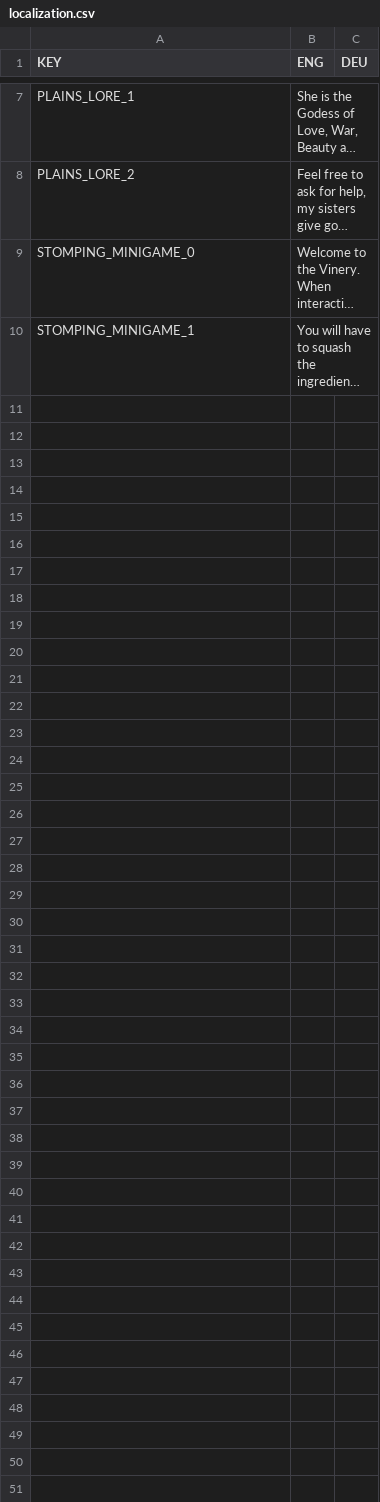
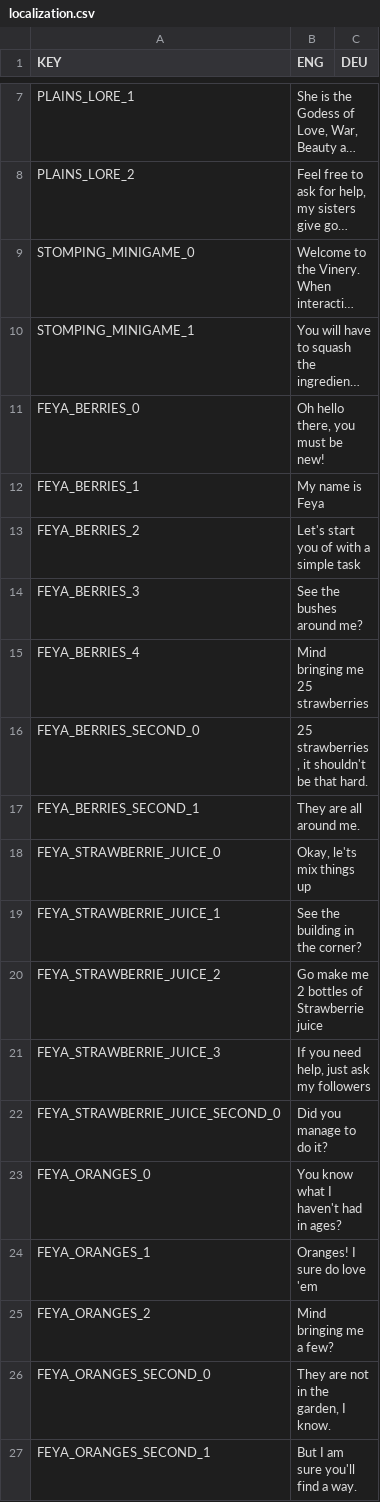
Before and after one commit to Subo00/Feed-the-Gods, a CSV file: Assets/StreamingAssets/localization.csv, drawn as a sheet; only a part is shown, gaps mark what is left out; long unchanged cells end in …; the diff names each change by its address in the sheet, - before the commit and + after, or states it on an @@ line.

Commit message:
Updated localization.cvs

```diff
--- a/Assets/StreamingAssets/localization.csv
+++ b/Assets/StreamingAssets/localization.csv
+row 11: FEYA_BERRIES_0 | Oh hello there, you must be new!
+row 12: FEYA_BERRIES_1 | My name is Feya
+row 13: FEYA_BERRIES_2 | Let's start you of with a simple task
+row 14: FEYA_BERRIES_3 | See the bushes around me?
+row 15: FEYA_BERRIES_4 | Mind bringing me 25 strawberries
+row 16: FEYA_BERRIES_SECOND_0 | 25 strawberries, it shouldn't be that hard.
+row 17: FEYA_BERRIES_SECOND_1 | They are all around me.
+row 18: FEYA_STRAWBERRIE_JUICE_0 | Okay, le'ts mix things up
+row 19: FEYA_STRAWBERRIE_JUICE_1 | See the building in the corner?
+row 20: FEYA_STRAWBERRIE_JUICE_2 | Go make me 2 bottles of Strawberrie juice
+row 21: FEYA_STRAWBERRIE_JUICE_3 | If you need help, just ask my followers
+row 22: FEYA_STRAWBERRIE_JUICE_SECOND_0 | Did you manage to do it?
+row 23: FEYA_ORANGES_0 | You know what I haven't had in ages?
+row 24: FEYA_ORANGES_1 | Oranges! I sure do love 'em
+row 25: FEYA_ORANGES_2 | Mind bringing me a few?
+row 26: FEYA_ORANGES_SECOND_0 | They are not in the garden, I know.
+row 27: FEYA_ORANGES_SECOND_1 | But I am sure you'll find a way.
```
